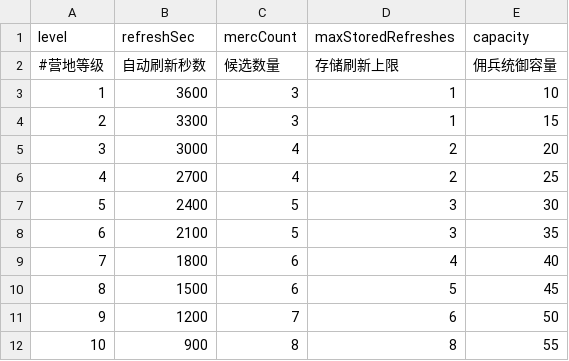
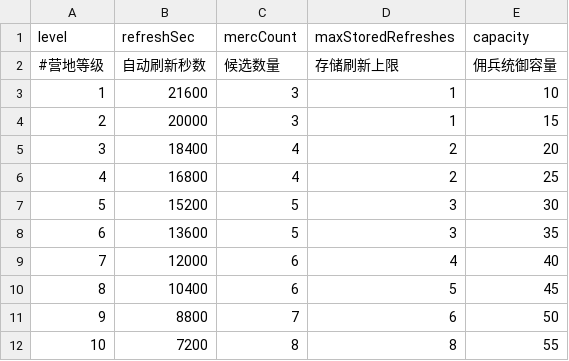
Before and after one commit to kennysli1/slg1.0, a CSV file: config/merc_camp.csv, drawn as a sheet.

```diff
--- a/config/merc_camp.csv
+++ b/config/merc_camp.csv
@@ -2,11 +2,11 @@ level,refreshSec,mercCount,maxStoredRefreshes,capacity
 #营地等级,自动刷新秒数,候选数量,存储刷新上限,佣兵统御容量
-1,3600,3,1,10
-2,3300,3,1,15
-3,3000,4,2,20
-4,2700,4,2,25
-5,2400,5,3,30
-6,2100,5,3,35
-7,1800,6,4,40
-8,1500,6,5,45
-9,1200,7,6,50
-10,900,8,8,55
+1,21600,3,1,10
+2,20000,3,1,15
+3,18400,4,2,20
+4,16800,4,2,25
+5,15200,5,3,30
+6,13600,5,3,35
+7,12000,6,4,40
+8,10400,6,5,45
+9,8800,7,6,50
+10,7200,8,8,55
```
Also changed, not shown: config/building_levels.csv, config/game_constants.csv, 23 other files.
